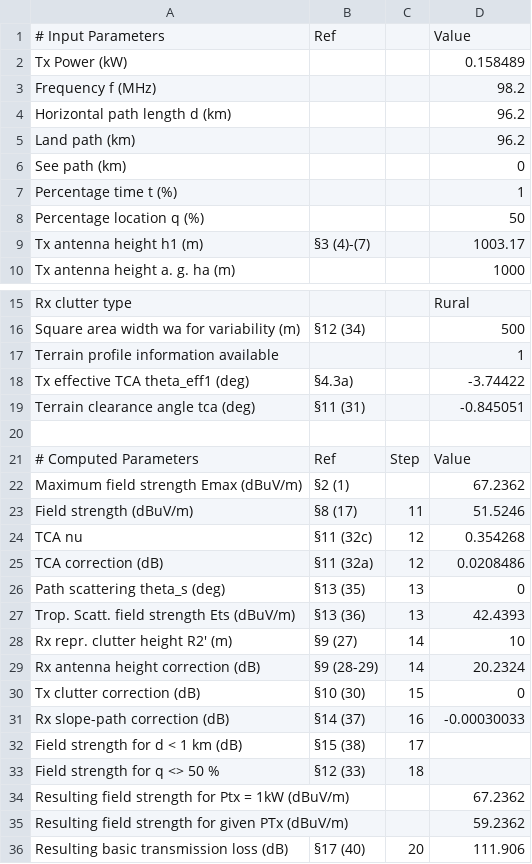
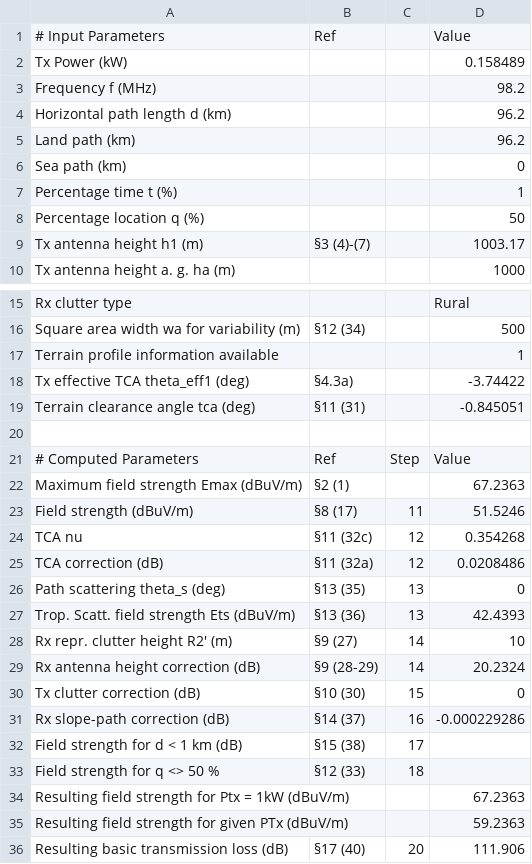
Before and after one commit to alastairUK/p1546-old, a CSV file: matlab/validation_results/rburg_los_1_log.csv, drawn as a sheet; only a part is shown, gaps mark what is left out; the diff names each change by its address in the sheet, - before the commit and + after, or states it on an @@ line.

```diff
--- a/matlab/validation_results/rburg_los_1_log.csv
+++ b/matlab/validation_results/rburg_los_1_log.csv
-A6: See path (km)
+A6: Sea path (km)
-D22: 67.2362
+D22: 67.2363
-D31: -0.00030033
+D31: -0.000229286
-D34: 67.2362
+D34: 67.2363
-D35: 59.2362
+D35: 59.2363
```
Also changed, not shown: matlab/validation_results/b2iseac_land_100km_1_log.csv, matlab/validation_results/b2iseac_sea_2_log.csv, 50 other files.
